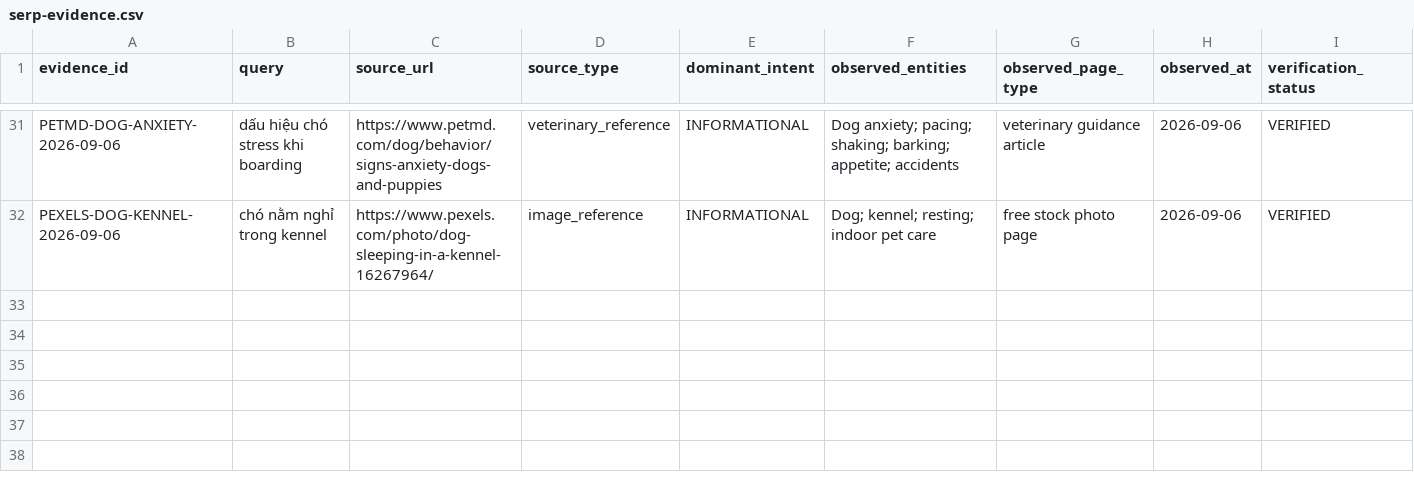
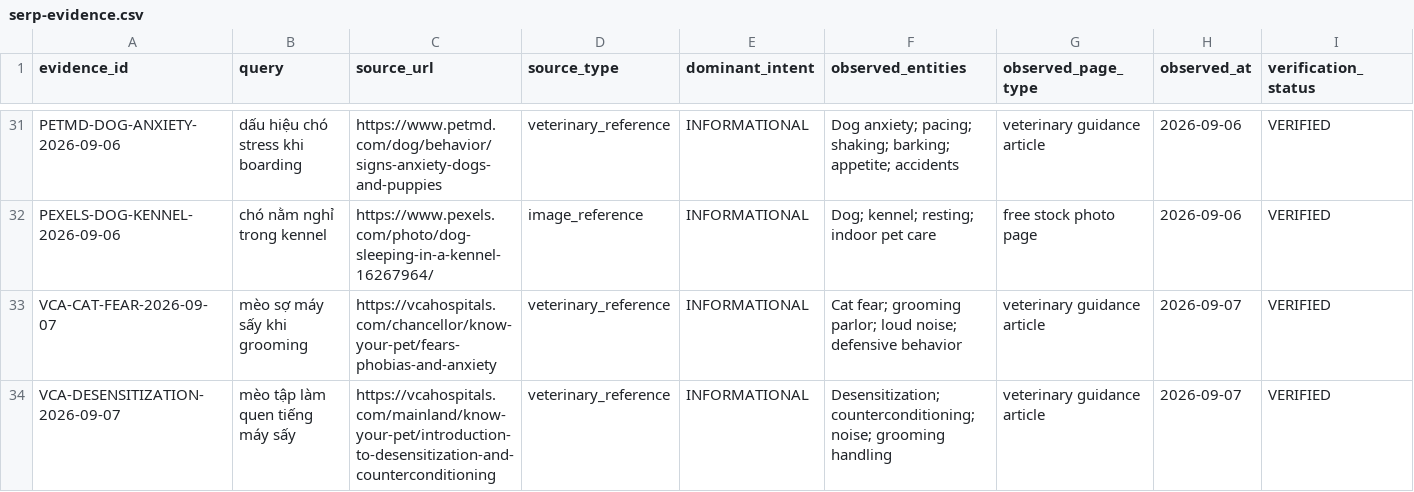
Before and after one commit to capquangfptminhlh/mimi, a CSV file: .website-os/evidence/serp-evidence.csv, drawn as a sheet; only a part is shown, gaps mark what is left out; rows hold the shown columns only; the diff covers the shown part only; the diff names each change by its address in the sheet, - before the commit and + after, or states it on an @@ line.

Commit message:
seo: publish cat dryer fear grooming guide

```diff
--- a/.website-os/evidence/serp-evidence.csv
+++ b/.website-os/evidence/serp-evidence.csv
+row 33: VCA-CAT-FEAR-2026-09-07 | mèo sợ máy sấy khi grooming | https://vcahospitals.com/chancellor/know-your-pet/fears-phobias-and-anxiety | veterinary_reference | INFORMATIONAL | Cat fear; grooming parlor; loud noise; defensive behavior | veterinary guidance article | 2026-09-07 | VERIFIED
+row 34: VCA-DESENSITIZATION-2026-09-07 | mèo tập làm quen tiếng máy sấy | https://vcahospitals.com/mainland/know-your-pet/introduction-to-desensitization-and-counterconditioning | veterinary_reference | INFORMATIONAL | Desensitization; counterconditioning; noise; grooming handling | veterinary guidance article | 2026-09-07 | VERIFIED
```
Also changed, not shown: 2 added rows elsewhere in this file, .website-os/evidence/cannibalization-register.csv, .website-os/evidence/image-production-plan.csv, 8 other files.
